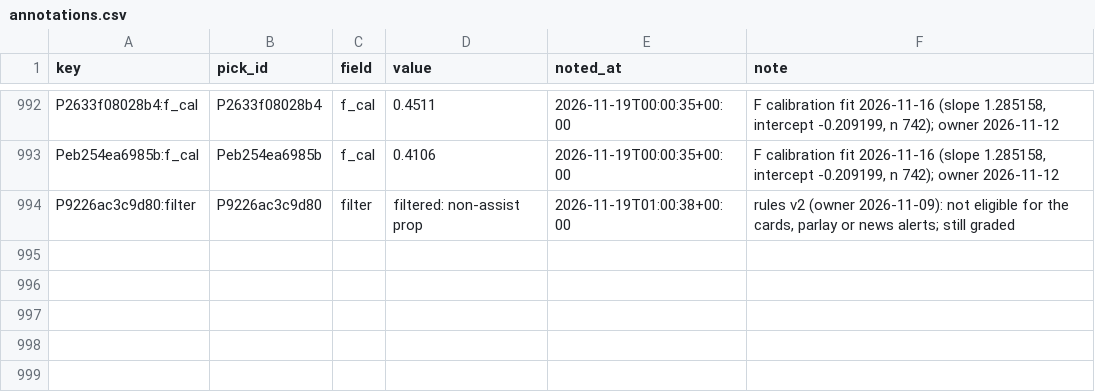
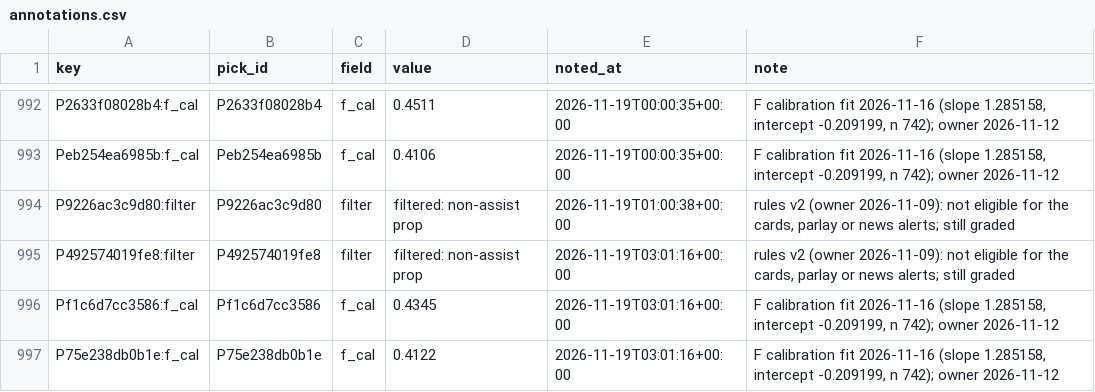
Before and after one commit to PirateKingInc/test-m11, a CSV file: ledger/annotations.csv, drawn as a sheet; only a part is shown, gaps mark what is left out.

```diff
--- a/ledger/annotations.csv
+++ b/ledger/annotations.csv
@@ -994 +994,4 @@ Peb254ea6985b:f_cal,Peb254ea6985b,f_cal,0.4106,2026-11-19T00:00:35+00:00,"F cali
 P9226ac3c9d80:filter,P9226ac3c9d80,filter,filtered: non-assist prop,2026-11-19T01:00:38+00:00,"rules v2 (owner 2026-11-09): not eligible for the cards, parlay or news alerts; still graded"
+P492574019fe8:filter,P492574019fe8,filter,filtered: non-assist prop,2026-11-19T03:01:16+00:00,"rules v2 (owner 2026-11-09): not eligible for the cards, parlay or news alerts; still graded"
+Pf1c6d7cc3586:f_cal,Pf1c6d7cc3586,f_cal,0.4345,2026-11-19T03:01:16+00:00,"F calibration fit 2026-11-16 (slope 1.285158, intercept -0.209199, n 742); owner 2026-11-12"
+P75e238db0b1e:f_cal,P75e238db0b1e,f_cal,0.4122,2026-11-19T03:01:16+00:00,"F calibration fit 2026-11-16 (slope 1.285158, intercept -0.209199, n 742); owner 2026-11-12"
```
Also changed, not shown: ledger/labels.csv, ledger/picks.csv, 2 other files.
